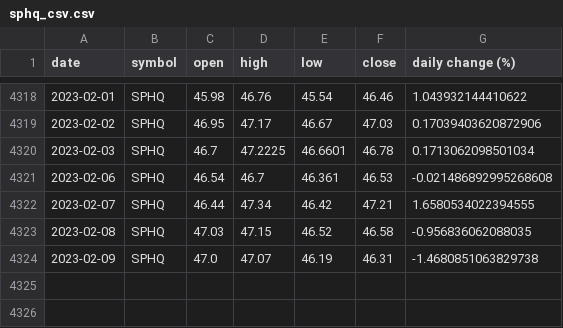
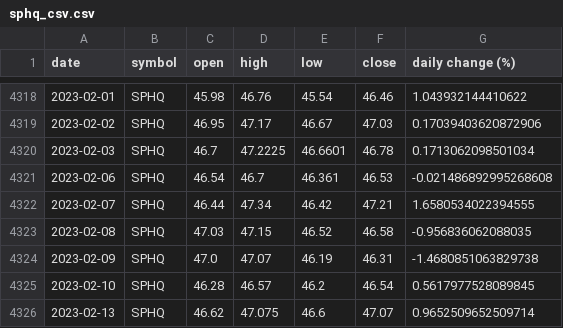
Before and after one commit to SMKSmith/Project1, a CSV file: Resources/sphq_csv.csv, drawn as a sheet; only a part is shown, gaps mark what is left out; the diff names each change by its address in the sheet, - before the commit and + after, or states it on an @@ line.

```diff
--- a/Resources/sphq_csv.csv
+++ b/Resources/sphq_csv.csv
+row 4325: 2023-02-10 | SPHQ | 46.28 | 46.57 | 46.2 | 46.54 | 0.5617977528089845
+row 4326: 2023-02-13 | SPHQ | 46.62 | 47.075 | 46.6 | 47.07 | 0.9652509652509714
```
Also changed, not shown: Resources/btc_joined.csv, Resources/gold_csv.csv, 3 other files.
